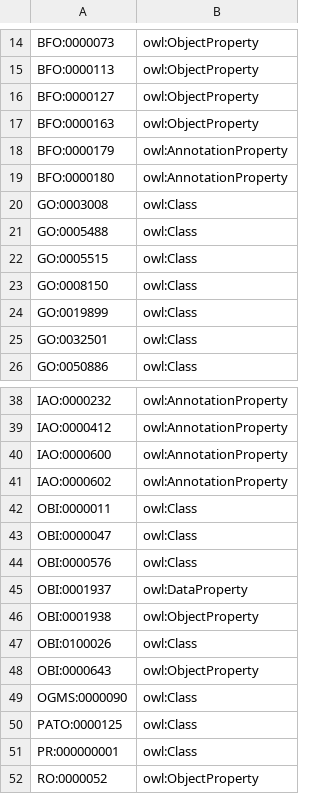
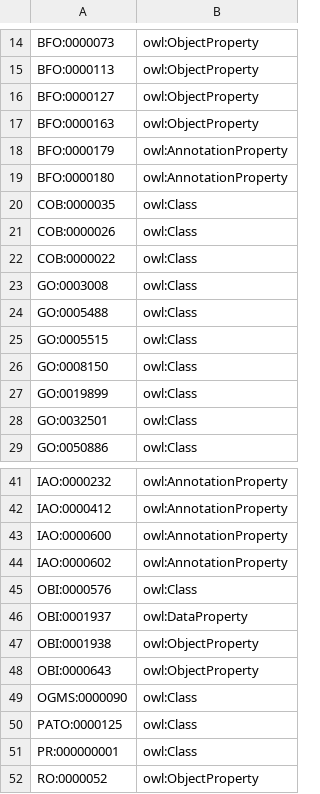
Before and after one commit to mcwdsi/dron, a TSV file: src/templates/external_import.tsv, drawn as a sheet; only a part is shown, gaps mark what is left out.

```diff
--- a/src/templates/external_import.tsv
+++ b/src/templates/external_import.tsv
@@ -19,2 +19,5 @@ BFO:0000179	owl:AnnotationProperty
 BFO:0000180	owl:AnnotationProperty
+COB:0000035	owl:Class
+COB:0000026	owl:Class
+COB:0000022	owl:Class
 GO:0003008	owl:Class
@@ -41,4 +44,2 @@ IAO:0000600	owl:AnnotationProperty
 IAO:0000602	owl:AnnotationProperty
-OBI:0000011	owl:Class
-OBI:0000047	owl:Class
 OBI:0000576	owl:Class
@@ -46,3 +47,2 @@ OBI:0001937	owl:DataProperty
 OBI:0001938	owl:ObjectProperty
-OBI:0100026	owl:Class
 OBI:0000643	owl:ObjectProperty
```
Also changed, not shown: src/scripts/prefix.tsv, 5 other files.
